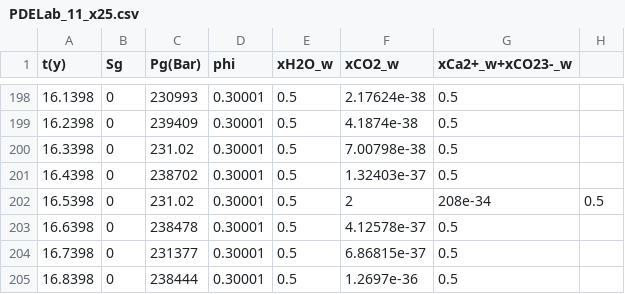
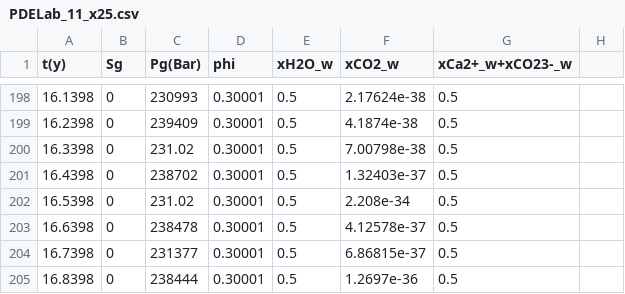
Before and after one commit to eahusbor/Reactive-Multiphase-Benchmark, a CSV file: 1D/test11/x25/PDELab_11_x25.csv, drawn as a sheet; only a part is shown, gaps mark what is left out.

Commit message:
Update PDELab_11_x25.csv

```diff
--- a/1D/test11/x25/PDELab_11_x25.csv
+++ b/1D/test11/x25/PDELab_11_x25.csv
@@ -201,3 +201,3 @@ t(y),Sg,Pg(Bar),phi,xH2O_w,xCO2_w,xCa2+_w+xCO23-_w
 16.4398,0,238702,0.30001,0.5,1.32403e-37,0.5
-16.5398,0,231.02,0.30001,0.5,2,208e-34,0.5
+16.5398,0,231.02,0.30001,0.5,2.208e-34,0.5
 16.6398,0,238478,0.30001,0.5,4.12578e-37,0.5
```
